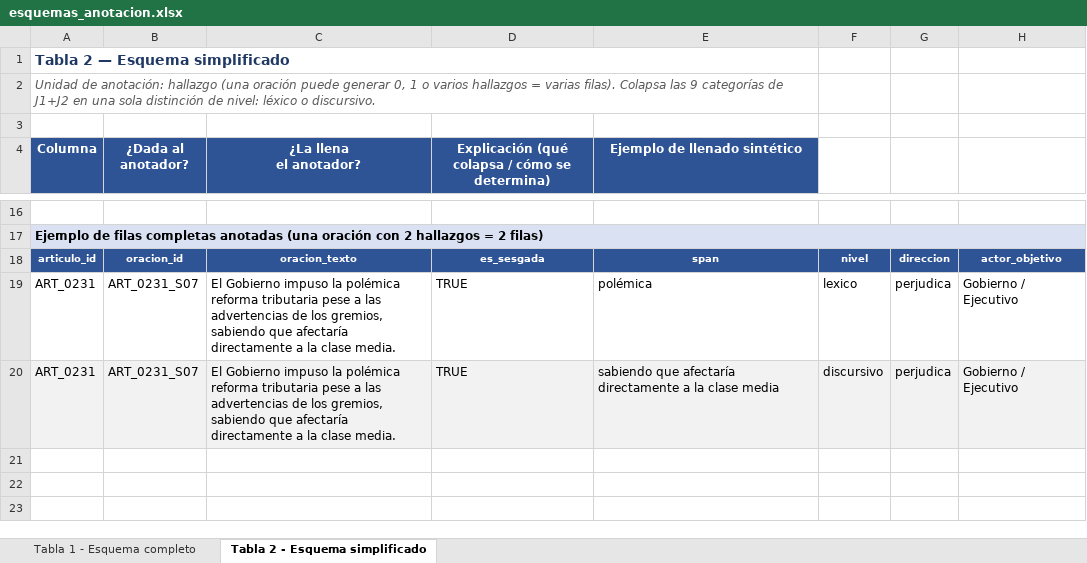
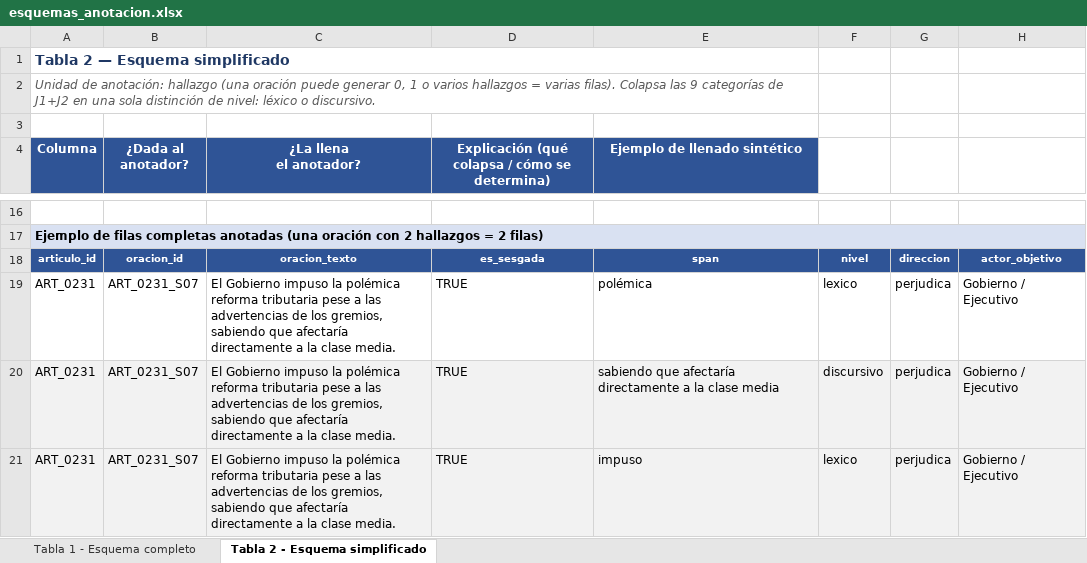
Before and after one commit to tux1984/SesgoCognitivo, an Excel workbook: data/corpus/esquemas_anotacion.xlsx, sheet Tabla 2 - Esquema simplificado, drawn as a sheet; only a part is shown, gaps mark what is left out; values as stored, in another font and other column widths than the file's, no borders; the diff names each change by its address in the sheet, - before the commit and + after, or states it on an @@ line.

Commit message:
fix(anotacion): corrige el ejemplo del esquema y lo alinea con la leyenda
El ejemplo de fila completa usaba "Gobierno nacional" como actor_objetivo,
valor que no existe en la lista cerrada de 9 opciones; queda en
"Gobierno / Ejecutivo".

La misma oracion de ejemplo estaba anotada distinto en los dos documentos
que ve el anotador: la leyenda del corpus marcaba palabra_subjetiva en TRUE
con span "impuso" y esquemas_anotacion en FALSE. Se adopta la version de la
leyenda, que es la correcta por definicion de la categoria, y la Tabla 2
pasa a mostrar los 3 hallazgos de la oracion en vez de 2.

```diff
--- a/data/corpus/esquemas_anotacion.xlsx (sheet Tabla 2 - Esquema simplificado)
+++ b/data/corpus/esquemas_anotacion.xlsx (sheet Tabla 2 - Esquema simplificado)
+row 21: ART_0231 | ART_0231_S07 | El Gobierno impuso la polémica reforma tributaria pese a las advertencias de los gremios, sabiendo que afectaría directamente a la clase media. | TRUE | impuso | lexico | perjudica | Gobierno / Ejecutivo
```
Also changed, not shown: sheet Tabla 1 - Esquema completo.
